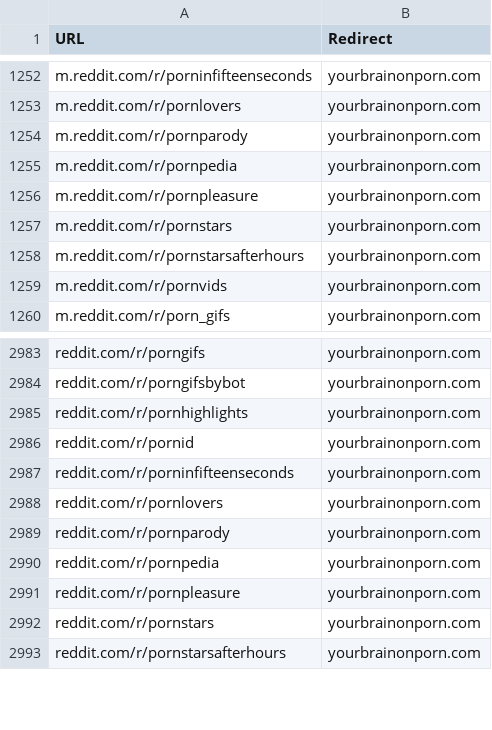
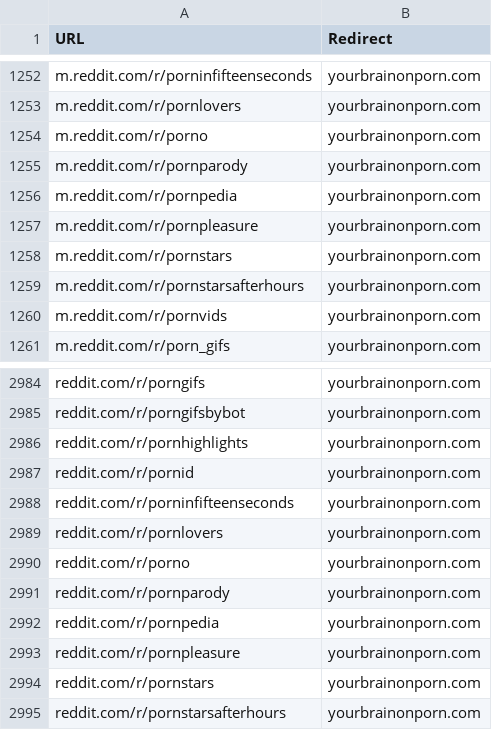
Before and after one commit to CyanideBrother/anti-pr0n, a CSV file: NSFW/chromium_based.csv, drawn as a sheet; only a part is shown, gaps mark what is left out; the diff names each change by its address in the sheet, - before the commit and + after, or states it on an @@ line.

Commit message:
Update chromium_based.csv

```diff
--- a/NSFW/chromium_based.csv
+++ b/NSFW/chromium_based.csv
+row 1254: m.reddit.com/r/porno | yourbrainonporn.com
+row 2990: reddit.com/r/porno | yourbrainonporn.com
```
